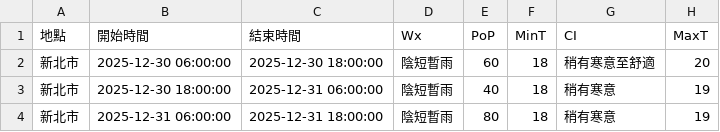
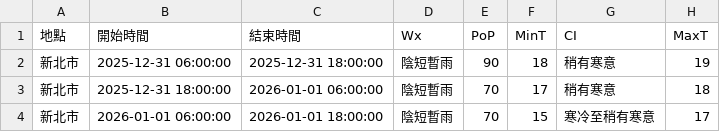
Before and after one commit to oao030oao/1111518-mid, a CSV file: api.csv, drawn as a sheet.

```diff
--- a/api.csv
+++ b/api.csv
@@ -1,4 +1,4 @@
 地點,開始時間,結束時間,Wx,PoP,MinT,CI,MaxT
-新北市,2025-12-30 06:00:00,2025-12-30 18:00:00,陰短暫雨,60,18,稍有寒意至舒適,20
-新北市,2025-12-30 18:00:00,2025-12-31 06:00:00,陰短暫雨,40,18,稍有寒意,19
-新北市,2025-12-31 06:00:00,2025-12-31 18:00:00,陰短暫雨,80,18,稍有寒意,19
+新北市,2025-12-31 06:00:00,2025-12-31 18:00:00,陰短暫雨,90,18,稍有寒意,19
+新北市,2025-12-31 18:00:00,2026-01-01 06:00:00,陰短暫雨,70,17,稍有寒意,18
+新北市,2026-01-01 06:00:00,2026-01-01 18:00:00,陰短暫雨,70,15,寒冷至稍有寒意,17
```
